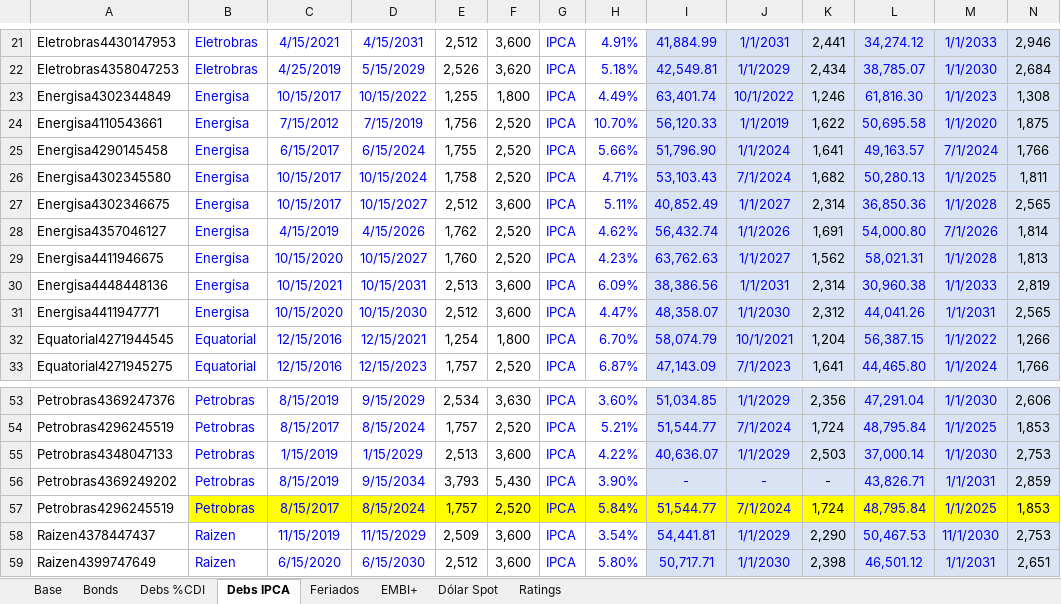
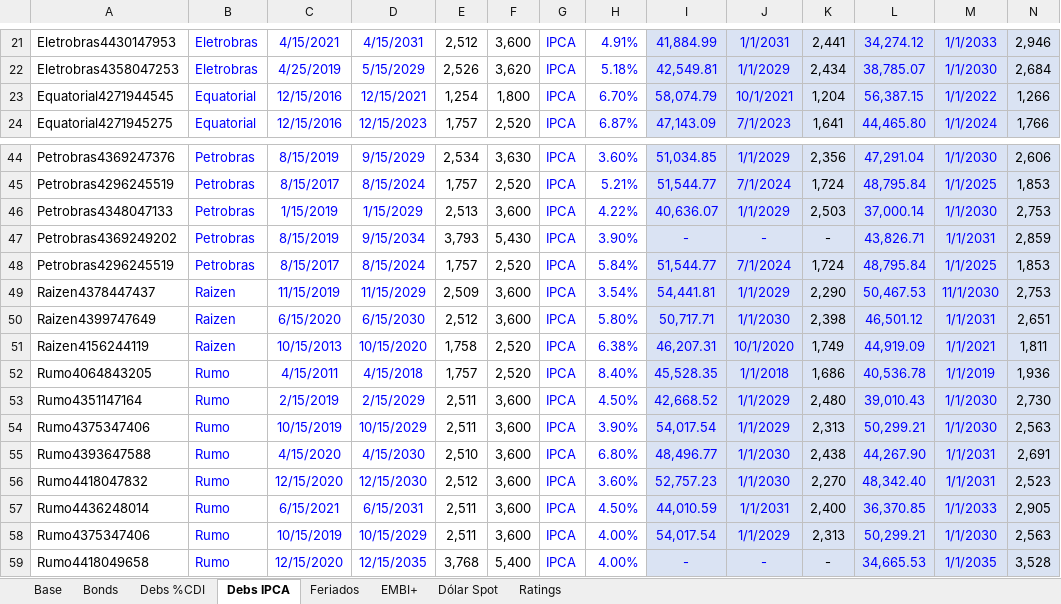
Before and after one commit to v-camargo/BondsSpreadsPrimaryMkt, an Excel workbook: BasePreliminarTratada.xlsx, sheet Debs IPCA, drawn as a sheet; only a part is shown, gaps mark what is left out; the shorter side is filled out with more unchanged rows; values as stored, in another font and other column widths than the file's, no borders; removed rows and columns are numbered as before the commit, all else as after; rows hold the shown columns only; the diff covers the shown part only; the diff names each change by its address in the sheet, - before the commit and + after, or states it on an @@ line.

```diff
--- a/BasePreliminarTratada.xlsx (sheet Debs IPCA)
+++ b/BasePreliminarTratada.xlsx (sheet Debs IPCA)
-row 23: Energisa4302344849 | Energisa | 10/15/2017 | 10/15/2022 | 1,255 | 1,800 | IPCA | 4.49% | 63,401.74 | 10/1/2022 | 1,246 | 61,816.30 | 1/1/2023 | 1,308
-row 24: Energisa4110543661 | Energisa | 7/15/2012 | 7/15/2019 | 1,756 | 2,520 | IPCA | 10.70% | 56,120.33 | 1/1/2019 | 1,622 | 50,695.58 | 1/1/2020 | 1,875
-row 25: Energisa4290145458 | Energisa | 6/15/2017 | 6/15/2024 | 1,755 | 2,520 | IPCA | 5.66% | 51,796.90 | 1/1/2024 | 1,641 | 49,163.57 | 7/1/2024 | 1,766
-row 26: Energisa4302345580 | Energisa | 10/15/2017 | 10/15/2024 | 1,758 | 2,520 | IPCA | 4.71% | 53,103.43 | 7/1/2024 | 1,682 | 50,280.13 | 1/1/2025 | 1,811
-row 27: Energisa4302346675 | Energisa | 10/15/2017 | 10/15/2027 | 2,512 | 3,600 | IPCA | 5.11% | 40,852.49 | 1/1/2027 | 2,314 | 36,850.36 | 1/1/2028 | 2,565
-row 28: Energisa4357046127 | Energisa | 4/15/2019 | 4/15/2026 | 1,762 | 2,520 | IPCA | 4.62% | 56,432.74 | 1/1/2026 | 1,691 | 54,000.80 | 7/1/2026 | 1,814
-row 29: Energisa4411946675 | Energisa | 10/15/2020 | 10/15/2027 | 1,760 | 2,520 | IPCA | 4.23% | 63,762.63 | 1/1/2027 | 1,562 | 58,021.31 | 1/1/2028 | 1,813
-row 30: Energisa4448448136 | Energisa | 10/15/2021 | 10/15/2031 | 2,513 | 3,600 | IPCA | 6.09% | 38,386.56 | 1/1/2031 | 2,314 | 30,960.38 | 1/1/2033 | 2,819
-row 31: Energisa4411947771 | Energisa | 10/15/2020 | 10/15/2030 | 2,512 | 3,600 | IPCA | 4.47% | 48,358.07 | 1/1/2030 | 2,312 | 44,041.26 | 1/1/2031 | 2,565
-B48:H48 fill: #FFFF00
+B48:H48 fill: none
-I48:N48 fill: #FFFF00
+I48:N48 fill: #DAE3F3
```
Also changed, not shown: cell formats elsewhere in this sheet, sheet Base, sheet Debs %CDI, formulas that keep their value, charts or pictures, Base2PreliminarTratada.xlsx, 2 other files.
